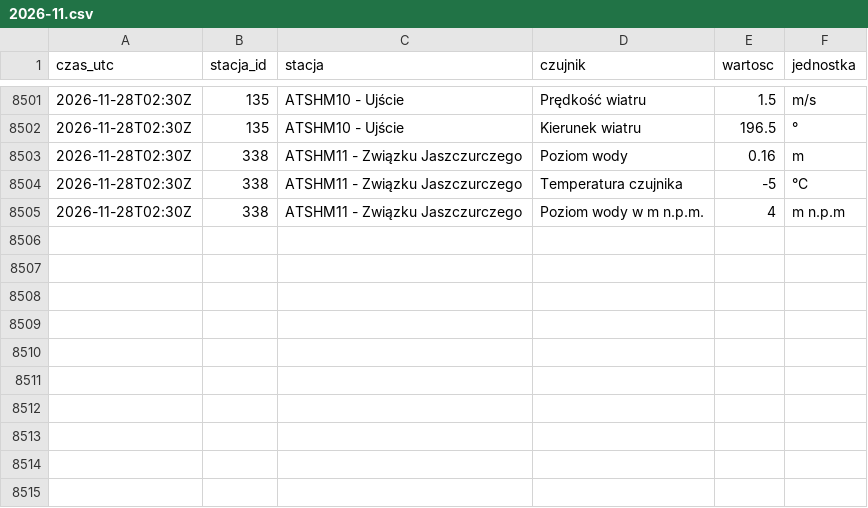
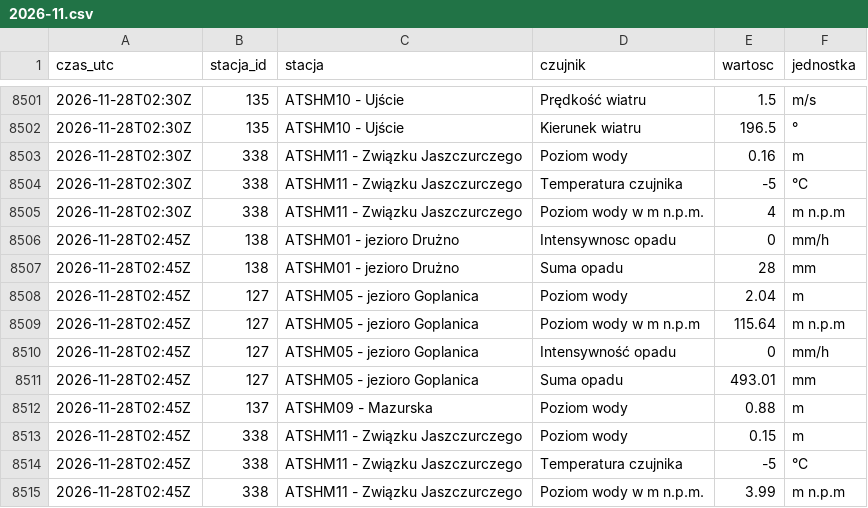
Before and after one commit to Kumiela/kumiela-dane, a CSV file: archiwum/hydrowskaz/2026-11.csv, drawn as a sheet; only a part is shown, gaps mark what is left out.

```diff
--- a/archiwum/hydrowskaz/2026-11.csv
+++ b/archiwum/hydrowskaz/2026-11.csv
@@ -8505 +8505,11 @@ czas_utc,stacja_id,stacja,czujnik,wartosc,jednostka
 2026-11-28T02:30Z,338,ATSHM11 - Związku Jaszczurczego,Poziom wody w m n.p.m.,4,m n.p.m
+2026-11-28T02:45Z,138,ATSHM01 - jezioro Drużno,Intensywnosc opadu,0,mm/h
+2026-11-28T02:45Z,138,ATSHM01 - jezioro Drużno,Suma opadu,28,mm
+2026-11-28T02:45Z,127,ATSHM05 - jezioro Goplanica,Poziom wody,2.04,m
+2026-11-28T02:45Z,127,ATSHM05 - jezioro Goplanica,Poziom wody w m n.p.m,115.64,m n.p.m
+2026-11-28T02:45Z,127,ATSHM05 - jezioro Goplanica,Intensywność opadu,0,mm/h
+2026-11-28T02:45Z,127,ATSHM05 - jezioro Goplanica,Suma opadu,493.01,mm
+2026-11-28T02:45Z,137,ATSHM09 - Mazurska,Poziom wody,0.88,m
+2026-11-28T02:45Z,338,ATSHM11 - Związku Jaszczurczego,Poziom wody,0.15,m
+2026-11-28T02:45Z,338,ATSHM11 - Związku Jaszczurczego,Temperatura czujnika,-5,°C
+2026-11-28T02:45Z,338,ATSHM11 - Związku Jaszczurczego,Poziom wody w m n.p.m.,3.99,m n.p.m
```
Also changed, not shown: archiwum/imgw/2026-11.csv, 4 other files.
